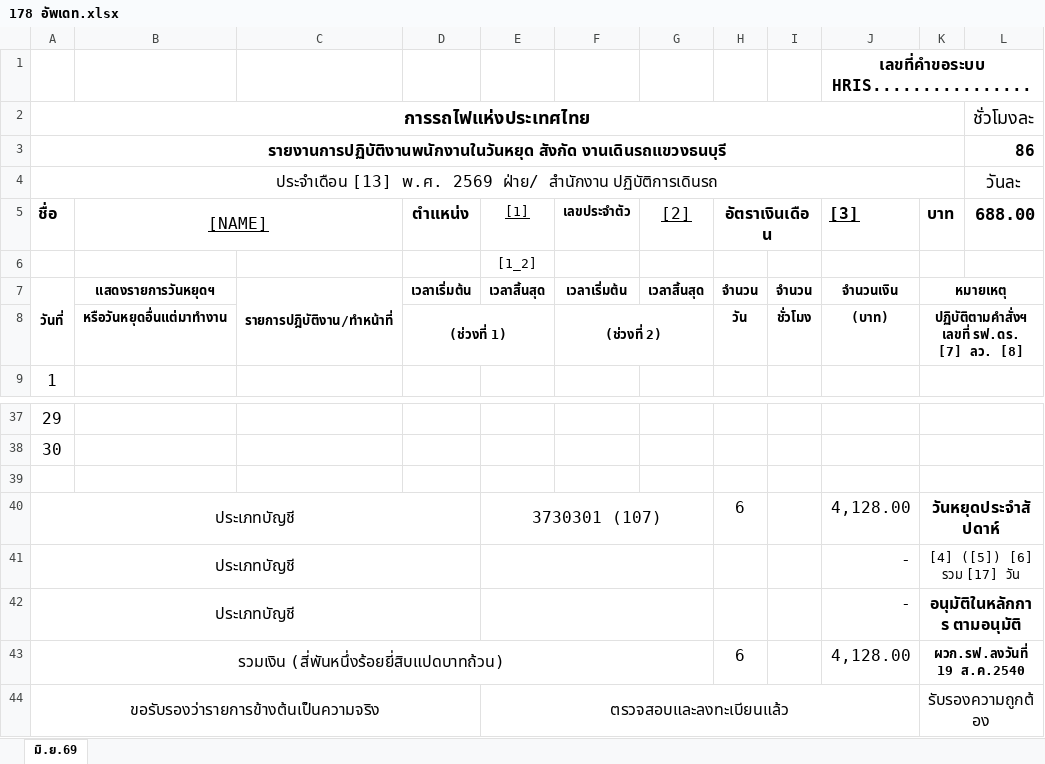
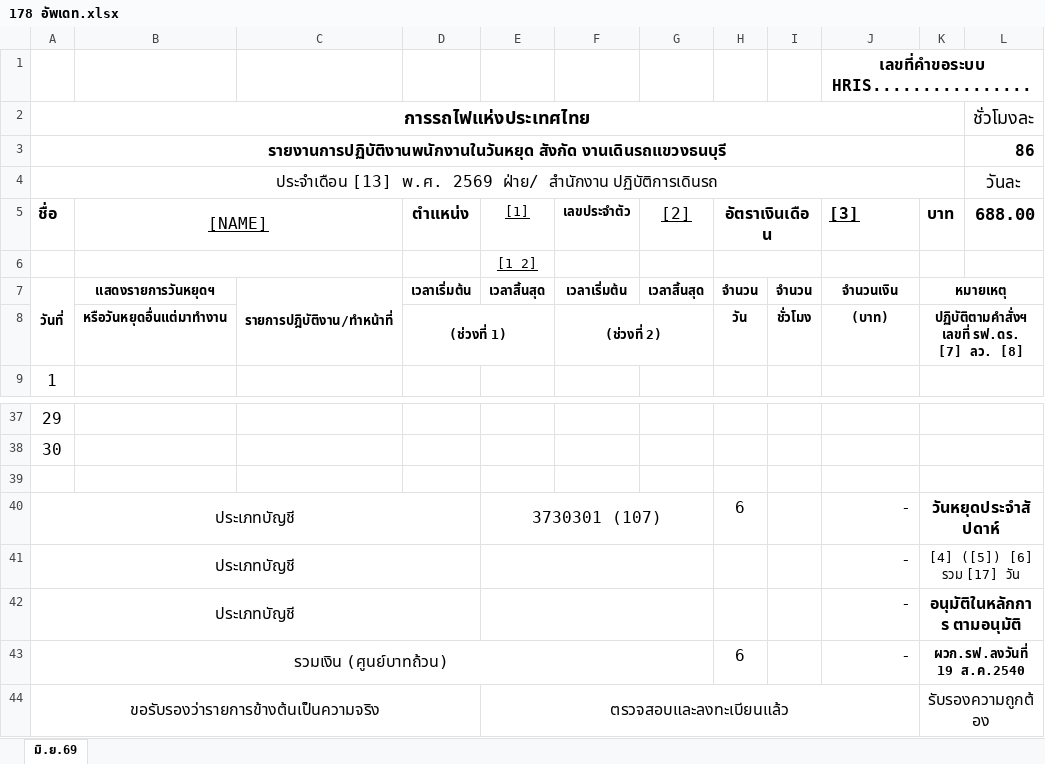
Before and after one commit to jpansuwan05/srt-timesheet-app, an Excel workbook: 178 อัพเดท.xlsx, sheet มิ.ย.69, drawn as a sheet; only a part is shown, gaps mark what is left out; values as stored, in another font and other column widths than the file's, no borders; the diff names each change by its address in the sheet, - before the commit and + after, or states it on an @@ line.

Commit message:
Add files via upload

```diff
--- a/178 อัพเดท.xlsx (sheet มิ.ย.69)
+++ b/178 อัพเดท.xlsx (sheet มิ.ย.69)
+B6:C6 merged
-E6 underline: off
+E6 underline: on
+H6:I6 merged
-J40: 4,128.00
+J40: -
-A43 (การรถไฟแห่งประเทศไทย): รวมเงิน (สี่พันหนึ่งร้อยยี่สิบแปดบาทถ้วน)
+A43 (การรถไฟแห่งประเทศไทย): รวมเงิน (ศูนย์บาทถ้วน)
-J43: 4,128.00
+J43: -
```
Also changed, not shown: formulas that keep their value.
